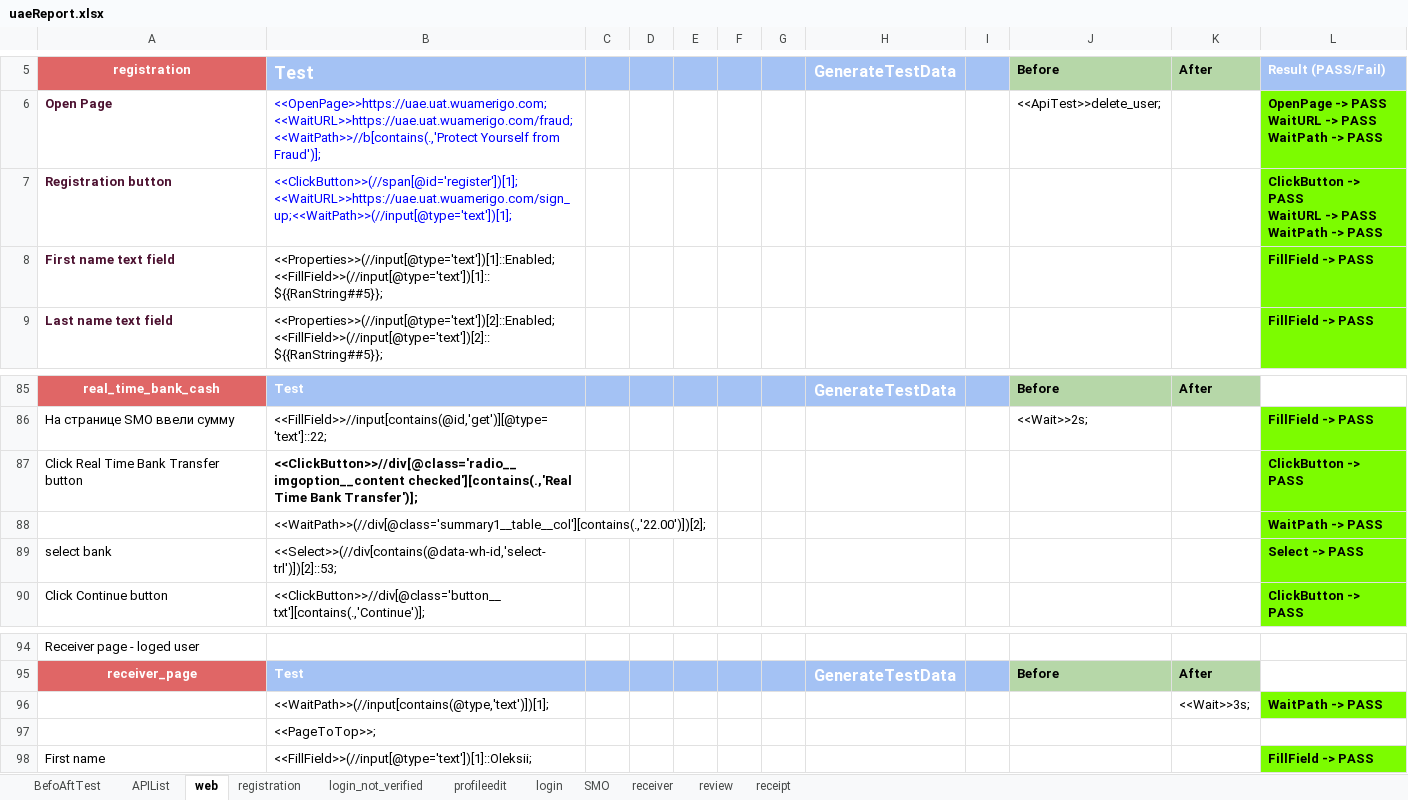
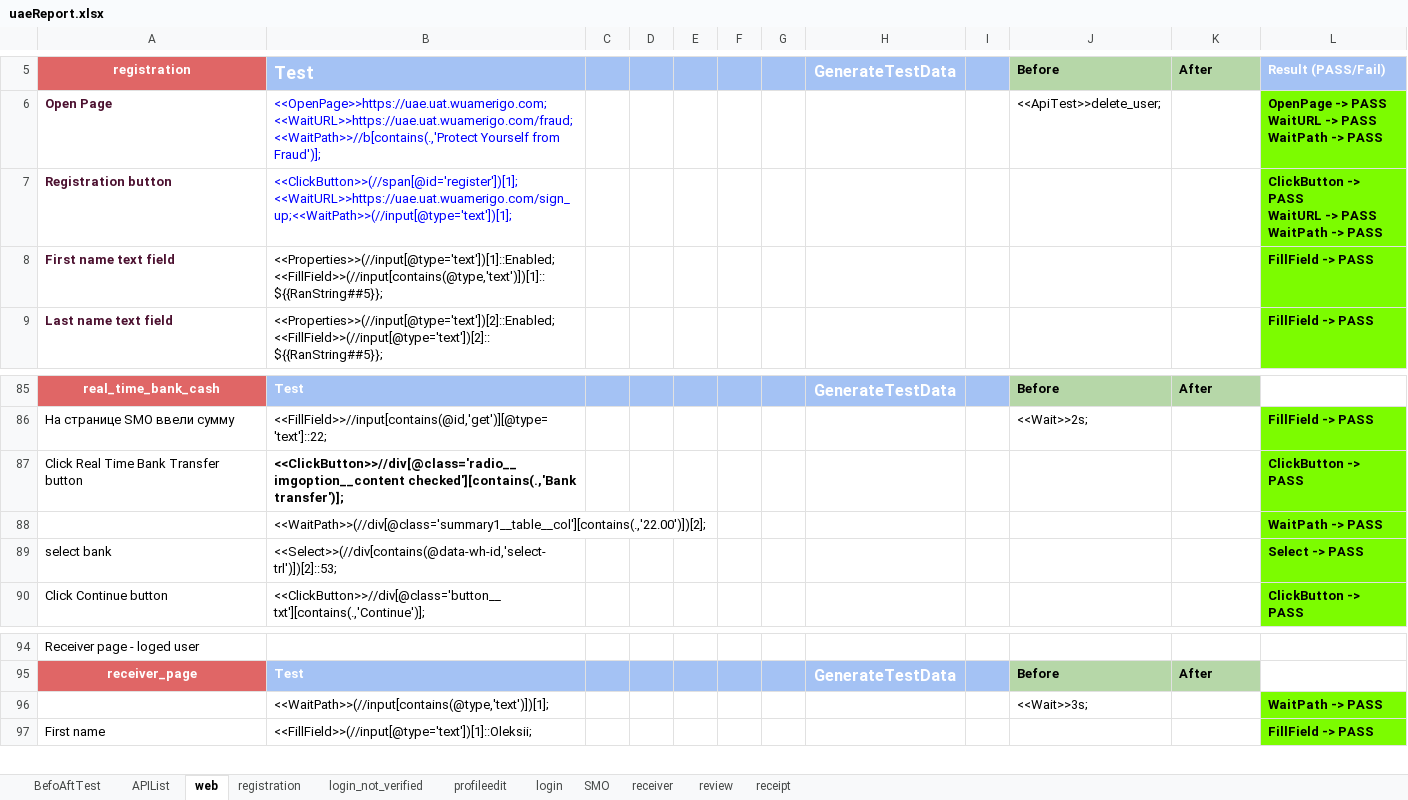
Before and after one commit to alekseymerzlyakov/control, an Excel workbook: Report/uaeReport.xlsx, sheet web, drawn as a sheet; only a part is shown, gaps mark what is left out; values as stored, in another font and other column widths than the file's, no borders; charts and pictures not drawn; the diff names each change by its address in the sheet, - before the commit and + after, or states it on an @@ line.

```diff
--- a/Report/uaeReport.xlsx (sheet web)
+++ b/Report/uaeReport.xlsx (sheet web)
-B8: <<Properties>>(//input[@type='text'])[1]::Enabled;<<FillField>>(//input[@type='text'])[1]::${{RanString##5}};
+B8: <<Properties>>(//input[@type='text'])[1]::Enabled;<<FillField>>(//input[contains(@type,'text')])[1]::${{RanString##5}};
-B87: <<ClickButton>>//div[@class='radio__imgoption__content checked'][contains(.,'Real Time Bank Transfer')];
+B87: <<ClickButton>>//div[@class='radio__imgoption__content checked'][contains(.,'Bank transfer')];
-J96: (empty)
+J96: <<Wait>>3s;
-K96: <<Wait>>3s;
+K96: (empty)
-row 97:  | <<PageToTop>>;
```
Also changed, not shown: sheet login_not_verified, sheet registration, APP/uae.xlsx, 13 other files.
